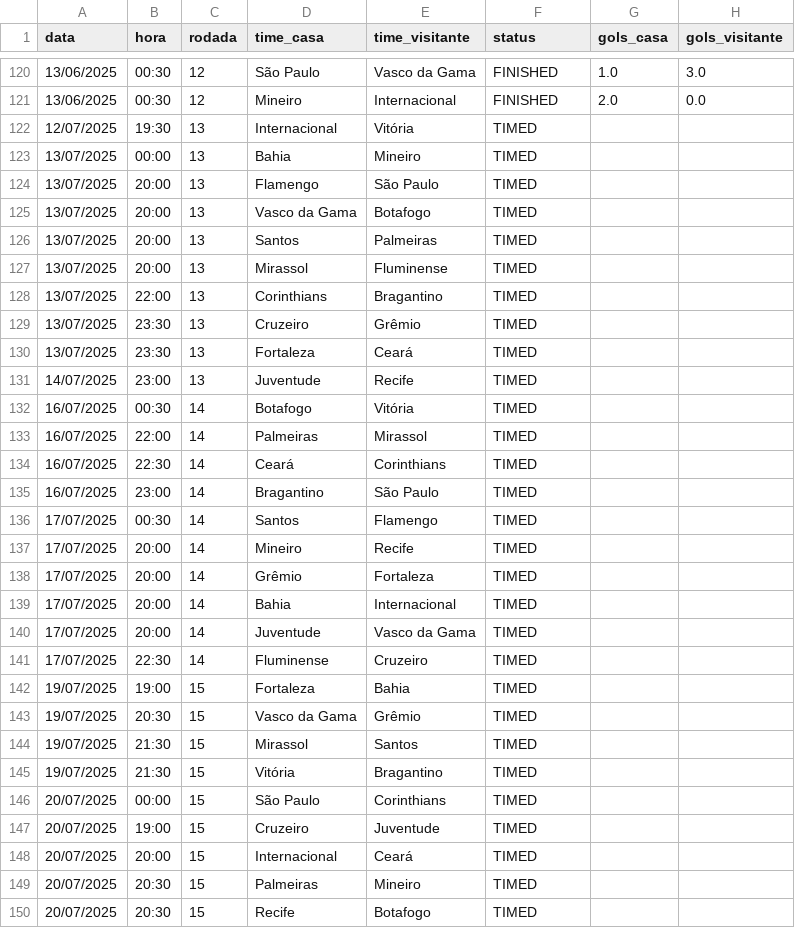
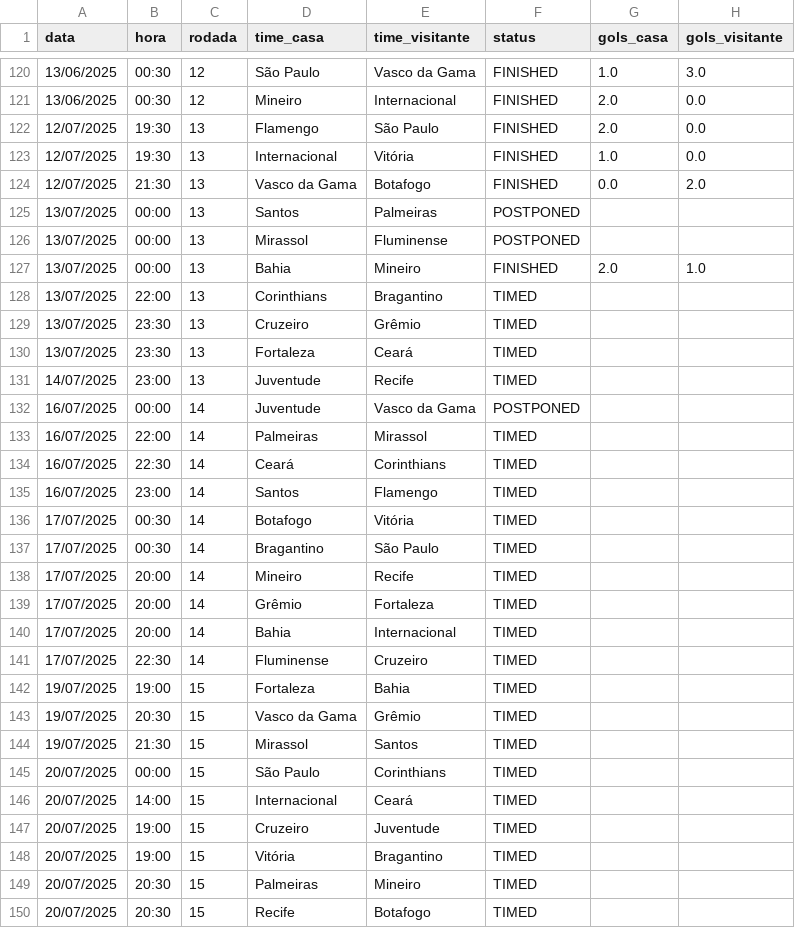
Before and after one commit to tlvzz/BR2025, a CSV file: dados/jogos_brasileiro_2025.csv, drawn as a sheet; only a part is shown, gaps mark what is left out; the diff covers the shown part only.

```diff
--- a/dados/jogos_brasileiro_2025.csv
+++ b/dados/jogos_brasileiro_2025.csv
@@ -121,8 +121,8 @@ data,hora,rodada,time_casa,time_visitante,status,gols_casa,gols_visitante
 13/06/2025,00:30,12,Mineiro,Internacional,FINISHED,2.0,0.0
-12/07/2025,19:30,13,Internacional,Vitória,TIMED,,
-13/07/2025,00:00,13,Bahia,Mineiro,TIMED,,
-13/07/2025,20:00,13,Flamengo,São Paulo,TIMED,,
-13/07/2025,20:00,13,Vasco da Gama,Botafogo,TIMED,,
-13/07/2025,20:00,13,Santos,Palmeiras,TIMED,,
-13/07/2025,20:00,13,Mirassol,Fluminense,TIMED,,
+12/07/2025,19:30,13,Flamengo,São Paulo,FINISHED,2.0,0.0
+12/07/2025,19:30,13,Internacional,Vitória,FINISHED,1.0,0.0
+12/07/2025,21:30,13,Vasco da Gama,Botafogo,FINISHED,0.0,2.0
+13/07/2025,00:00,13,Santos,Palmeiras,POSTPONED,,
+13/07/2025,00:00,13,Mirassol,Fluminense,POSTPONED,,
+13/07/2025,00:00,13,Bahia,Mineiro,FINISHED,2.0,1.0
 13/07/2025,22:00,13,Corinthians,Bragantino,TIMED,,
@@ -131,7 +131,8 @@ data,hora,rodada,time_casa,time_visitante,status,gols_casa,gols_visitante
 14/07/2025,23:00,13,Juventude,Recife,TIMED,,
-16/07/2025,00:30,14,Botafogo,Vitória,TIMED,,
+16/07/2025,00:00,14,Juventude,Vasco da Gama,POSTPONED,,
 16/07/2025,22:00,14,Palmeiras,Mirassol,TIMED,,
 16/07/2025,22:30,14,Ceará,Corinthians,TIMED,,
-16/07/2025,23:00,14,Bragantino,São Paulo,TIMED,,
-17/07/2025,00:30,14,Santos,Flamengo,TIMED,,
+16/07/2025,23:00,14,Santos,Flamengo,TIMED,,
+17/07/2025,00:30,14,Botafogo,Vitória,TIMED,,
+17/07/2025,00:30,14,Bragantino,São Paulo,TIMED,,
 17/07/2025,20:00,14,Mineiro,Recife,TIMED,,
@@ -139,3 +140,2 @@ data,hora,rodada,time_casa,time_visitante,status,gols_casa,gols_visitante
 17/07/2025,20:00,14,Bahia,Internacional,TIMED,,
-17/07/2025,20:00,14,Juventude,Vasco da Gama,TIMED,,
 17/07/2025,22:30,14,Fluminense,Cruzeiro,TIMED,,
@@ -144,6 +144,6 @@ data,hora,rodada,time_casa,time_visitante,status,gols_casa,gols_visitante
 19/07/2025,21:30,15,Mirassol,Santos,TIMED,,
-19/07/2025,21:30,15,Vitória,Bragantino,TIMED,,
 20/07/2025,00:00,15,São Paulo,Corinthians,TIMED,,
+20/07/2025,14:00,15,Internacional,Ceará,TIMED,,
 20/07/2025,19:00,15,Cruzeiro,Juventude,TIMED,,
-20/07/2025,20:00,15,Internacional,Ceará,TIMED,,
+20/07/2025,19:00,15,Vitória,Bragantino,TIMED,,
 20/07/2025,20:30,15,Palmeiras,Mineiro,TIMED,,
```
Also changed, not shown: 2 edited cells elsewhere in this file.
